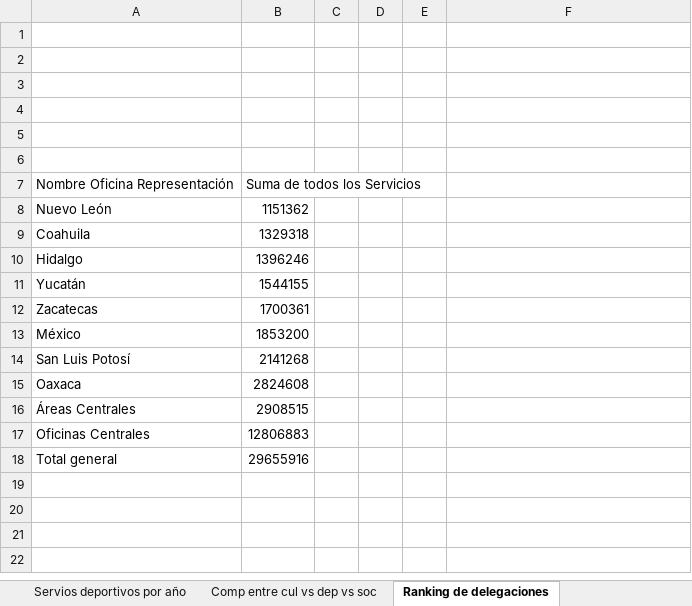
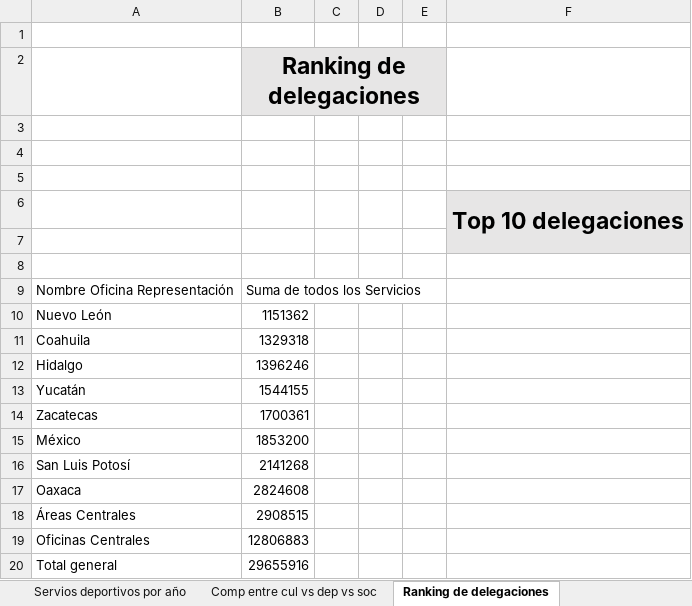
Before and after one commit to SaitoM17/servicios_cul_soci_depor_recre, an Excel workbook: data/processed/servicios_cult_soc_dep_rec_issste2025.xlsx, sheet Ranking de delegaciones, drawn as a sheet; values as stored, in another font and other column widths than the file's, no borders; charts and pictures not drawn; addresses are those after the commit; the diff names each change by its address in the sheet, - before the commit and + after, or states it on an @@ line.

```diff
--- a/data/processed/servicios_cult_soc_dep_rec_issste2025.xlsx (sheet Ranking de delegaciones)
+++ b/data/processed/servicios_cult_soc_dep_rec_issste2025.xlsx (sheet Ranking de delegaciones)
+row 2:  | Ranking de delegaciones
+row 6:  |  |  |  |  | Top 10 delegaciones
-F7 fill: none
+F7 fill: #E7E6E6
```
Also changed, not shown: sheet Servios deportivos por año, sheet Comp entre cul vs dep vs soc, charts or pictures.
